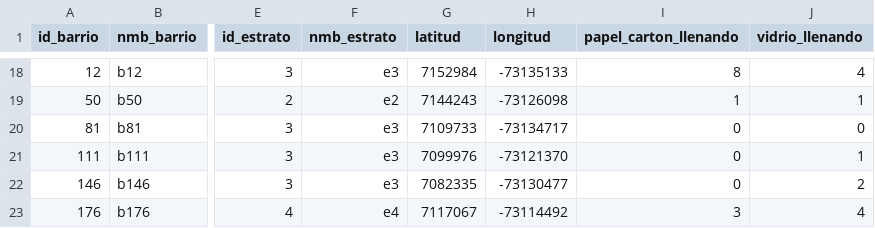
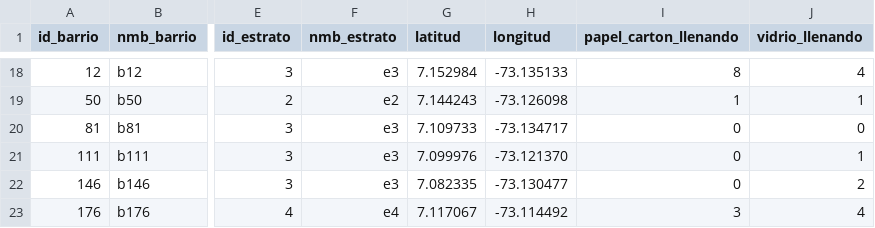
Before and after one commit to angelavarcila/datasets, a CSV file: consolidado_barrios.csv, drawn as a sheet; only a part is shown, gaps mark what is left out; the diff covers the shown part only; the diff names each change by its address in the sheet, - before the commit and + after, or states it on an @@ line.

```diff
--- a/consolidado_barrios.csv
+++ b/consolidado_barrios.csv
-G18 (latitud): 7152984
+G18 (latitud): 7.152984
-H18 (longitud): -73135133
+H18 (longitud): -73.135133
-G19 (latitud): 7144243
+G19 (latitud): 7.144243
-H19 (longitud): -73126098
+H19 (longitud): -73.126098
-G20 (latitud): 7109733
+G20 (latitud): 7.109733
-H20 (longitud): -73134717
+H20 (longitud): -73.134717
-G21 (latitud): 7099976
+G21 (latitud): 7.099976
-H21 (longitud): -73121370
+H21 (longitud): -73.121370
-G22 (latitud): 7082335
+G22 (latitud): 7.082335
-H22 (longitud): -73130477
+H22 (longitud): -73.130477
-G23 (latitud): 7117067
+G23 (latitud): 7.117067
-H23 (longitud): -73114492
+H23 (longitud): -73.114492
```
Also changed, not shown: 32 edited cells elsewhere in this file.
